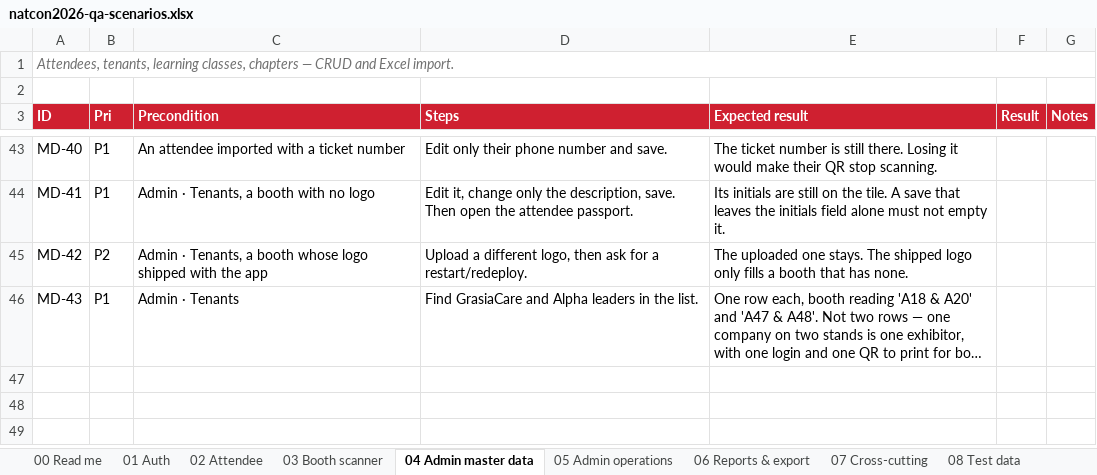
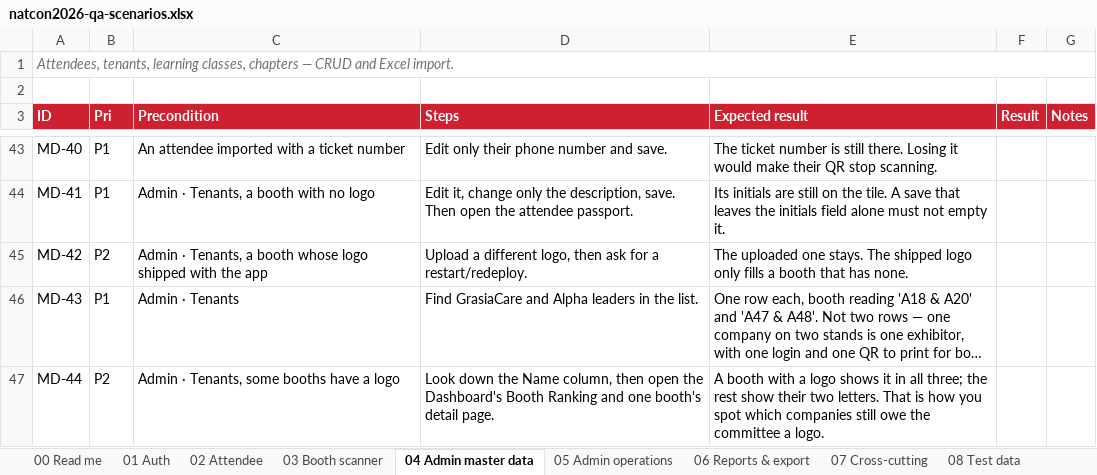
Before and after one commit to syabanf/bni-natcon, an Excel workbook: docs/qa/natcon2026-qa-scenarios.xlsx, sheet 04 Admin master data, drawn as a sheet; only a part is shown, gaps mark what is left out; long unchanged cells end in …; values as stored, in another font and other column widths than the file's, no borders; the diff names each change by its address in the sheet, - before the commit and + after, or states it on an @@ line.

Commit message:
Put the booth's own logo where its initials were
The attendee passport has shown company logos since they arrived, but the
committee's own screens still read initials — so the booth list, the one
place you would go to check whose logo is in and whose is missing, was the
one place that could not tell you.

One mark component now answers that everywhere it is asked: the logo when
the company sent one, the two letters when it did not. It is in the
tenants list, the dashboard's booth ranking, and the booth detail hero.

An uploaded logo still resolves against the API and a shipped one against
the app, because the component asks assetUrl rather than pasting the path.
And as on the passport, a wide wordmark keeps the row height and takes the
width it needs instead of being squeezed into a 36px square.

```diff
--- a/docs/qa/natcon2026-qa-scenarios.xlsx (sheet 04 Admin master data)
+++ b/docs/qa/natcon2026-qa-scenarios.xlsx (sheet 04 Admin master data)
+row 47: MD-44 | P2 | Admin · Tenants, some booths have a logo | Look down the Name column, then open the Dashboard's Booth Ranking and one booth's detail page. | A booth with a logo shows it in all three; the rest show their two letters. That is how you spot which companies still owe the committee a logo.
```
Also changed, not shown: 7 other files.
